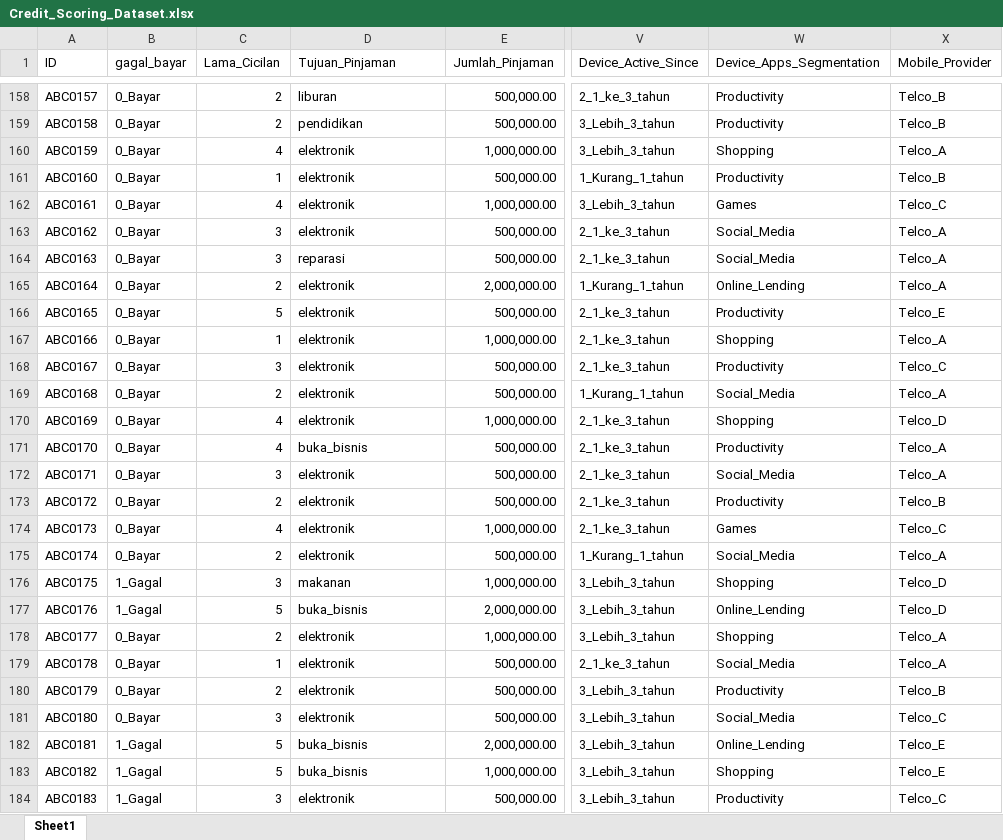
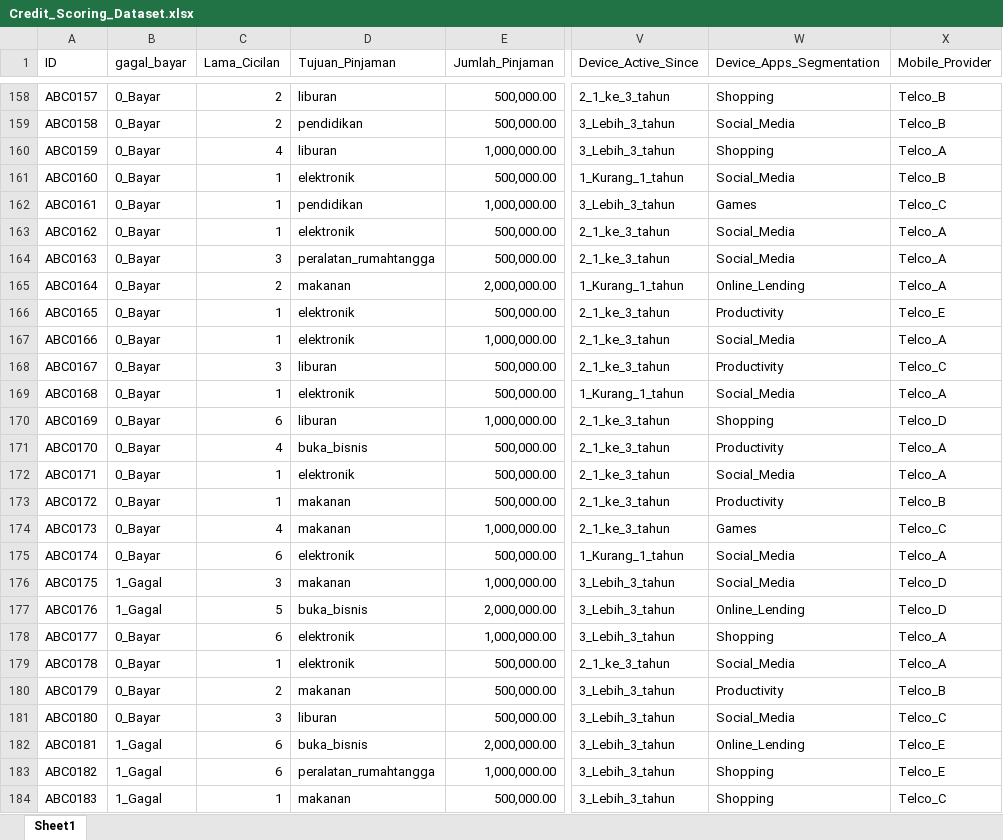
Before and after one commit to IndraLukasTjahaja/Digital_Credit_Risk, an Excel workbook: Credit_Scoring_Dataset.xlsx, sheet Sheet1, drawn as a sheet; only a part is shown, gaps mark what is left out; values as stored, in another font and other column widths than the file's, no borders; the diff covers the shown part only; the diff names each change by its address in the sheet, - before the commit and + after, or states it on an @@ line.

```diff
--- a/Credit_Scoring_Dataset.xlsx (sheet Sheet1)
+++ b/Credit_Scoring_Dataset.xlsx (sheet Sheet1)
-W158 (Device_Apps_Segmentation): Productivity
+W158 (Device_Apps_Segmentation): Shopping
-W159 (Device_Apps_Segmentation): Productivity
+W159 (Device_Apps_Segmentation): Social_Media
-D160 (Tujuan_Pinjaman): elektronik
+D160 (Tujuan_Pinjaman): liburan
-W161 (Device_Apps_Segmentation): Productivity
+W161 (Device_Apps_Segmentation): Social_Media
-C162 (Lama_Cicilan): 4
+C162 (Lama_Cicilan): 1
-D162 (Tujuan_Pinjaman): elektronik
+D162 (Tujuan_Pinjaman): pendidikan
-C163 (Lama_Cicilan): 3
+C163 (Lama_Cicilan): 1
-D164 (Tujuan_Pinjaman): reparasi
+D164 (Tujuan_Pinjaman): peralatan_rumahtangga
-D165 (Tujuan_Pinjaman): elektronik
+D165 (Tujuan_Pinjaman): makanan
-C166 (Lama_Cicilan): 5
+C166 (Lama_Cicilan): 1
-W167 (Device_Apps_Segmentation): Shopping
+W167 (Device_Apps_Segmentation): Social_Media
-D168 (Tujuan_Pinjaman): elektronik
+D168 (Tujuan_Pinjaman): liburan
-C169 (Lama_Cicilan): 2
+C169 (Lama_Cicilan): 1
-C170 (Lama_Cicilan): 4
+C170 (Lama_Cicilan): 6
-D170 (Tujuan_Pinjaman): elektronik
+D170 (Tujuan_Pinjaman): liburan
-C172 (Lama_Cicilan): 3
+C172 (Lama_Cicilan): 1
-C173 (Lama_Cicilan): 2
+C173 (Lama_Cicilan): 1
-D173:D174 (Tujuan_Pinjaman): elektronik
+D173:D174 (Tujuan_Pinjaman): makanan
-C175 (Lama_Cicilan): 2
+C175 (Lama_Cicilan): 6
-W176 (Device_Apps_Segmentation): Shopping
+W176 (Device_Apps_Segmentation): Social_Media
-C178 (Lama_Cicilan): 2
+C178 (Lama_Cicilan): 6
-D180 (Tujuan_Pinjaman): elektronik
+D180 (Tujuan_Pinjaman): makanan
-D181 (Tujuan_Pinjaman): elektronik
+D181 (Tujuan_Pinjaman): liburan
-C182:C183 (Lama_Cicilan): 5
+C182:C183 (Lama_Cicilan): 6
-D183 (Tujuan_Pinjaman): buka_bisnis
+D183 (Tujuan_Pinjaman): peralatan_rumahtangga
-C184 (Lama_Cicilan): 3
+C184 (Lama_Cicilan): 1
-D184 (Tujuan_Pinjaman): elektronik
+D184 (Tujuan_Pinjaman): makanan
-W184 (Device_Apps_Segmentation): Productivity
+W184 (Device_Apps_Segmentation): Shopping
```
Also changed, not shown: 877 edited cells elsewhere in this sheet.
